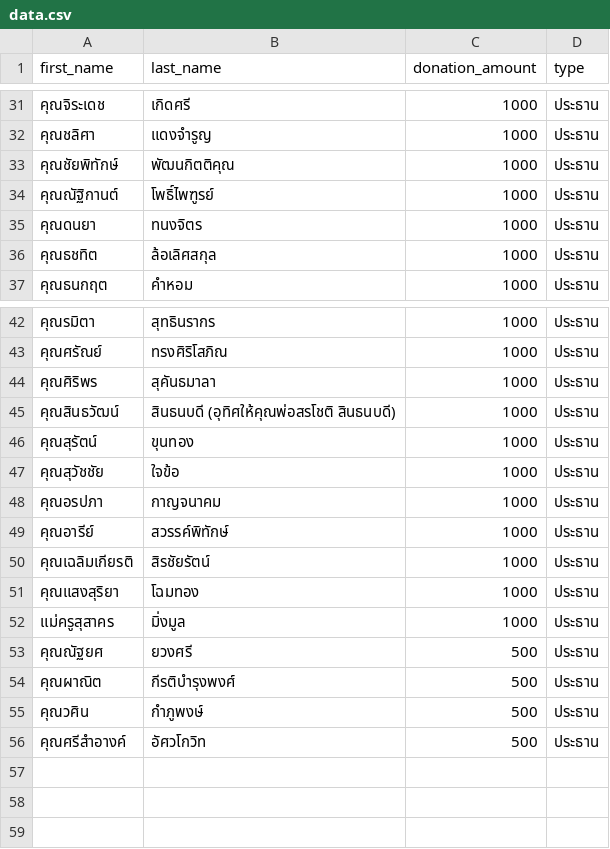
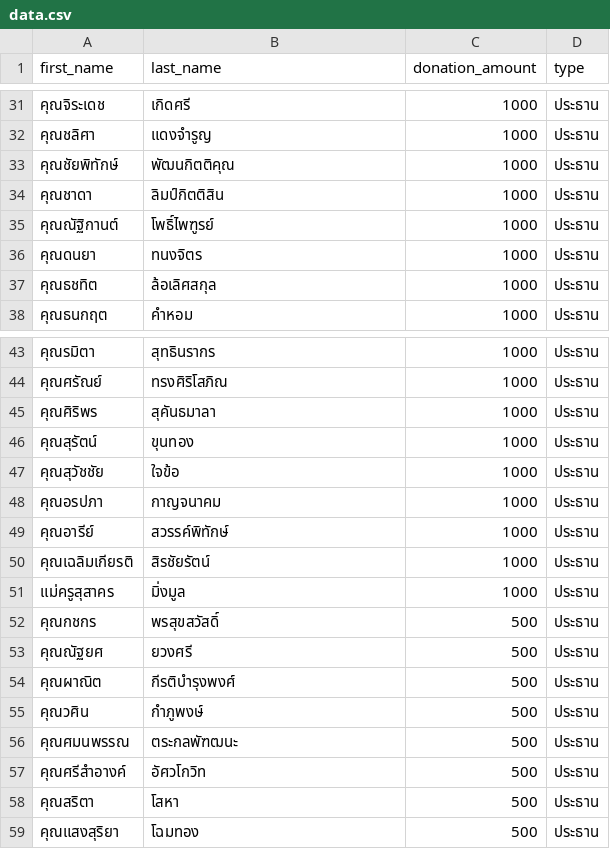
Before and after one commit to thanatchon36/suanphai-aphinyayan, a CSV file: data.csv, drawn as a sheet; only a part is shown, gaps mark what is left out.

```diff
--- a/data.csv
+++ b/data.csv
@@ -33,2 +33,3 @@ first_name,last_name,donation_amount,type
 คุณชัยพิทักษ์,พัฒนกิตติคุณ,1000,ประธาน
+คุณชาดา,ลิมป์กิตติสิน,1000,ประธาน
 คุณณัฐิกานต์,โพธิ์ไพฑูรย์,1000,ประธาน
@@ -44,3 +45,2 @@ first_name,last_name,donation_amount,type
 คุณศิริพร,สุคันธมาลา,1000,ประธาน
-คุณสินธวัฒน์,สินธนบดี (อุทิศให้คุณพ่อสรโชติ สินธนบดี),1000,ประธาน
 คุณสุรัตน์,ขุนทอง,1000,ประธาน
@@ -50,4 +50,4 @@ first_name,last_name,donation_amount,type
 คุณเฉลิมเกียรติ,สิรชัยรัตน์,1000,ประธาน
-คุณแสงสุริยา,โฉมทอง,1000,ประธาน
 แม่ครูสุสาคร,มิ่งมูล,1000,ประธาน
+คุณกชกร,พรสุขสวัสดิ์,500,ประธาน
 คุณณัฐยศ,ยวงศรี,500,ประธาน
@@ -55,2 +55,5 @@ first_name,last_name,donation_amount,type
 คุณวศิน,กำภูพงษ์,500,ประธาน
+คุณศมนพรรณ,ตระกลพัฑฒนะ,500,ประธาน
 คุณศรีสำอางค์,อัศวโกวิท,500,ประธาน
+คุณสริตา,โสหา,500,ประธาน
+คุณแสงสุริยา,โฉมทอง,500,ประธาน
```
Also changed, not shown: 1 other file.
